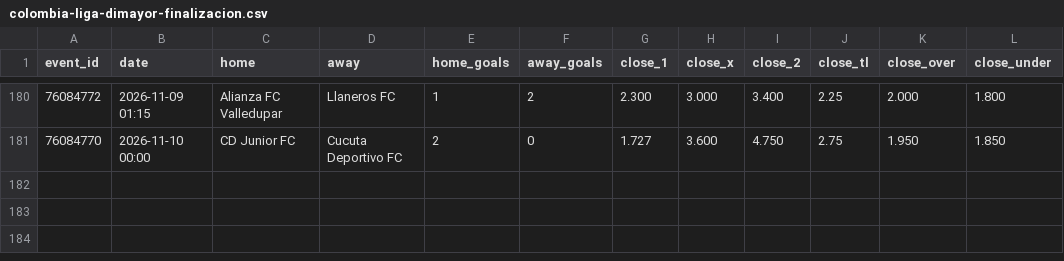
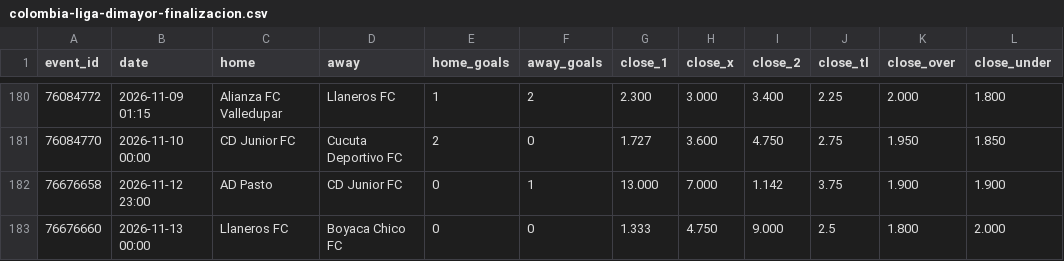
Before and after one commit to bsfisuomi/model-backtest, a CSV file: data/matches/colombia-liga-dimayor-finalizacion.csv, drawn as a sheet; only a part is shown, gaps mark what is left out.

```diff
--- a/data/matches/colombia-liga-dimayor-finalizacion.csv
+++ b/data/matches/colombia-liga-dimayor-finalizacion.csv
@@ -181 +181,3 @@ event_id,date,home,away,home_goals,away_goals,close_1,close_x,close_2,close_tl,c
 76084770,2026-11-10 00:00,CD Junior FC,Cucuta Deportivo FC,2,0,1.727,3.600,4.750,2.75,1.950,1.850
+76676658,2026-11-12 23:00,AD Pasto,CD Junior FC,0,1,13.000,7.000,1.142,3.75,1.900,1.900
+76676660,2026-11-13 00:00,Llaneros FC,Boyaca Chico FC,0,0,1.333,4.750,9.000,2.5,1.800,2.000
```
Also changed, not shown: data/bets.csv, data/matches/brazil-brasileiro-serie-b.csv, 10 other files.
